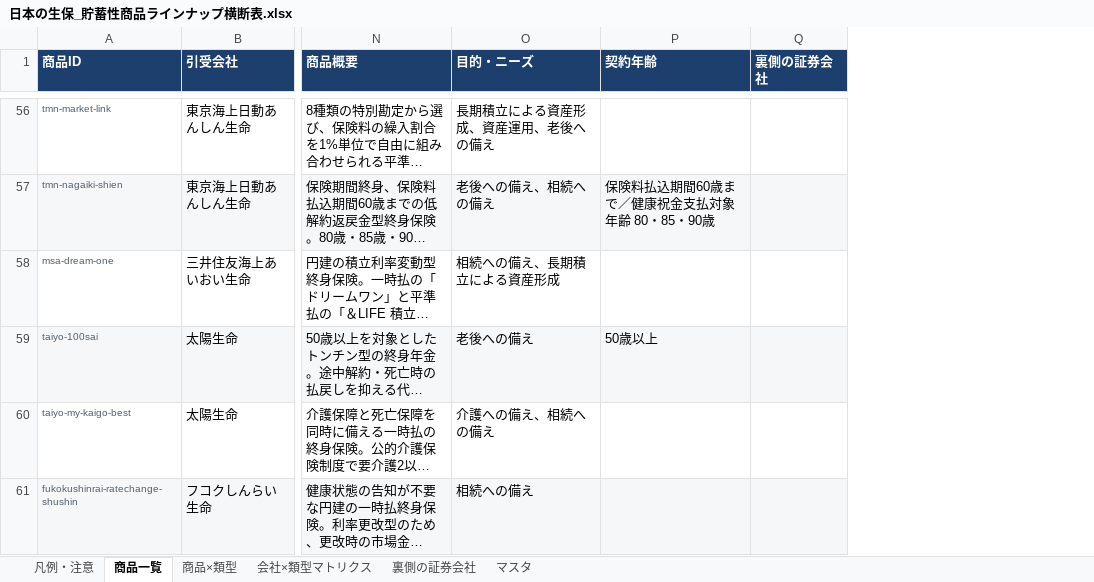
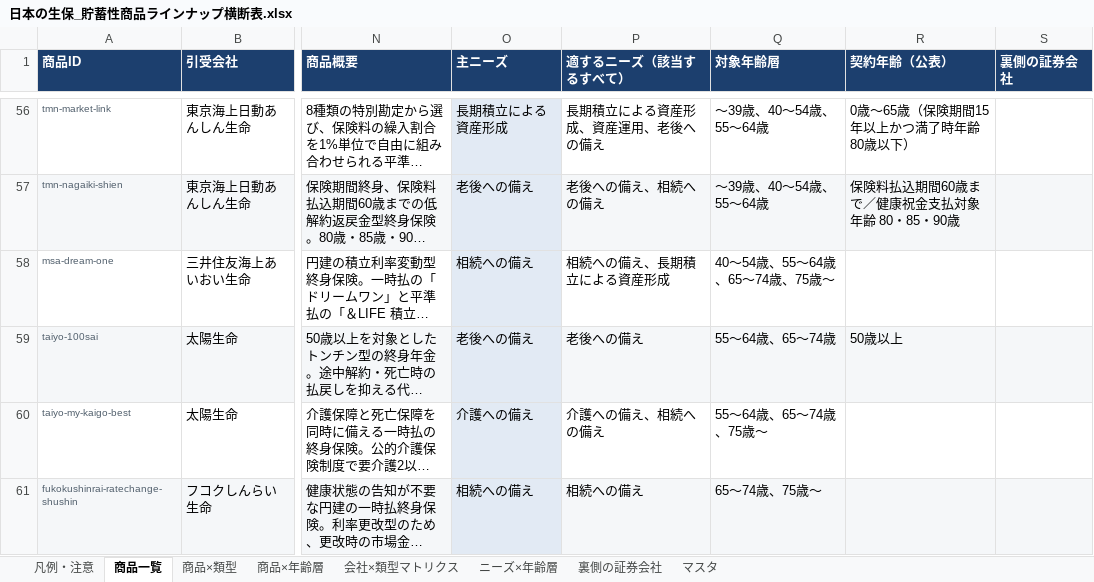
Before and after one commit to fcgvhg4ch4-maker/Work, an Excel workbook: dist/日本の生保_貯蓄性商品ラインナップ横断表.xlsx, sheet 商品一覧, drawn as a sheet; only a part is shown, gaps mark what is left out; long unchanged cells end in …; values as stored, in another font and other column widths than the file's, no borders; addresses are those after the commit; the diff covers the shown part only; the diff names each change by its address in the sheet, - before the commit and + after, or states it on an @@ line.

```diff
--- a/dist/日本の生保_貯蓄性商品ラインナップ横断表.xlsx (sheet 商品一覧)
+++ b/dist/日本の生保_貯蓄性商品ラインナップ横断表.xlsx (sheet 商品一覧)
+sheet tab: 商品×年齢層
+sheet tab: ニーズ×年齢層
+column O (主ニーズ), rows 56-61: 長期積立による資産形成 | 老後への備え | 相続への備え | 老後への備え | 介護への備え | 相続への備え
+column Q (対象年齢層), rows 56-61: 〜39歳、40〜54歳、55〜64歳 | 〜39歳、40〜54歳、55〜64歳 | 40〜54歳、55〜64歳、65〜74歳、75歳〜 | 55〜64歳、65〜74歳 | 55〜64歳、65〜74歳、75歳〜 | 65〜74歳、75歳〜
-P1: 目的・ニーズ
+P1: 適するニーズ（該当するすべて）
-R1: 契約年齢
+R1: 契約年齢（公表）
-R56 (契約年齢（公表）): (empty)
+R56 (契約年齢（公表）): 0歳〜65歳（保険期間15年以上かつ満了時年齢80歳以下）
```
Also changed, not shown: 42 edited cells elsewhere in this sheet, sheet マスタ, sheet 凡例・注意, sheet 商品×類型, 6 other files.
